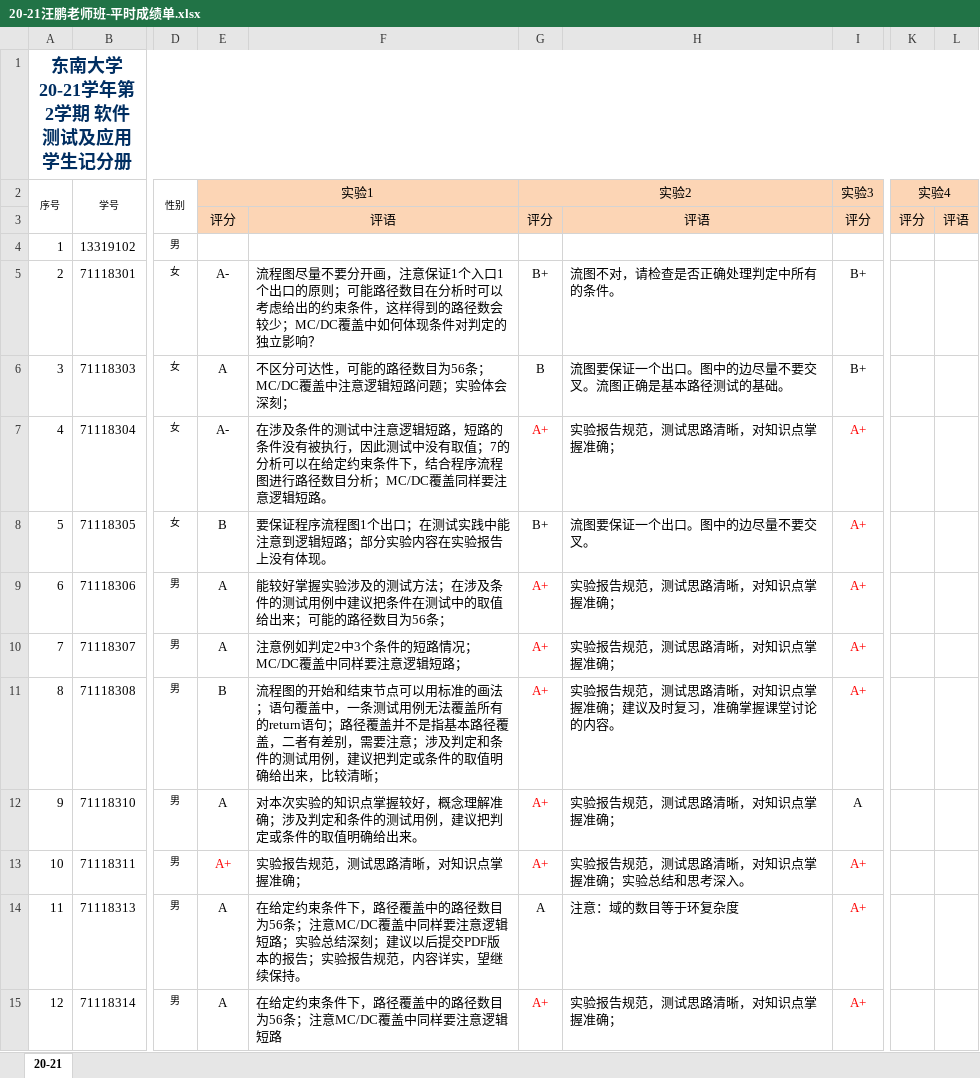
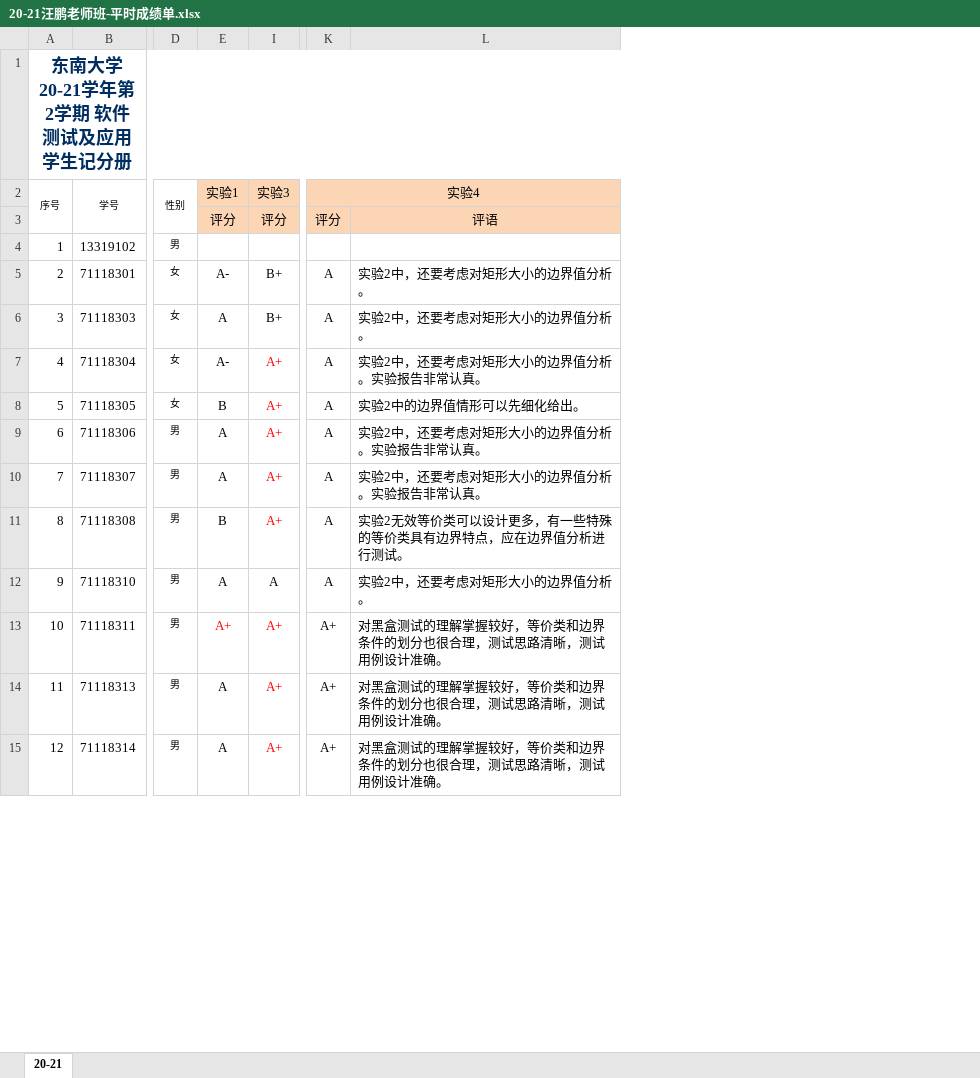
Before and after one commit to npubird/softwaretesting, an Excel workbook: 20-21汪鹏老师班-平时成绩单.xlsx, sheet 20-21, drawn as a sheet; only a part is shown, gaps mark what is left out; values as stored, in another font and other column widths than the file's, no borders; removed rows and columns are numbered as before the commit, all else as after; the diff covers the shown part only; the diff names each change by its address in the sheet, - before the commit and + after, or states it on an @@ line.

Commit message:
Update 20-21汪鹏老师班-平时成绩单.xlsx

```diff
--- a/20-21汪鹏老师班-平时成绩单.xlsx (sheet 20-21)
+++ b/20-21汪鹏老师班-平时成绩单.xlsx (sheet 20-21)
@@ column F hidden, rows 3-15: 评语 |  | 流程图尽量不要分开画，注意保证1个入口1个出口的原则；可能路径数目在分析时可以考虑给出的约束条件，这样得到的路径数会较少；MC/DC覆盖中如何体现条件对判定的独立影响？ | 不区分可达性，可能的路径数目为56条；MC/DC覆盖中注意逻辑短路问题；实验体会深刻； | 在涉及条件的测试中注意逻辑短路，短路的条件没有被执行，因此测试中没有取值；7的分析可以在给定约束条件下，结合程序流程图进行路径数目分析；MC/DC覆盖同样要注意逻辑短路。 | 要保证程序流程图1个出口；在测试实践中能注意到逻辑短路；部分实验内容在实验报告上没有体现。 | 能较好掌握实验涉及的测试方法；在涉及条件的测试用例中建议把条件在测试中的取值给出来；可能的路径数目为56条； | 注意例如判定2中3个条件的短路情况；MC/DC覆盖中同样要注意逻辑短路； | 流程图的开始和结束节点可以用标准的画法；语句覆盖中，一条测试用例无法覆盖所有的return语句；路径覆盖并不是指基本路径覆盖，二者有差别，需要注意；涉及判定和条件的测试用例，建议把判定或条件的取值明确给出来，比较清晰； | 对本次实验的知识点掌握较好，概念理解准确；涉及判定和条件的测试用例，建议把判定或条件的取值明确给出来。 | 实验报告规范，测试思路清晰，对知识点掌握准确； | 在给定约束条件下，路径覆盖中的路径数目为56条；注意MC/DC覆盖中同样要注意逻辑短路；实验总结深刻；建议以后提交PDF版本的报告；实验报告规范，内容详实，望继续保持。 | 在给定约束条件下，路径覆盖中的路径数目为56条；注意MC/DC覆盖中同样要注意逻辑短路 @@
@@ column G (实验2) hidden, rows 3-15: 评分 |  | B+ | B | A+ | B+ | A+ | A+ | A+ | A+ | A+ | A | A+ @@
@@ column H hidden, rows 3-15: 评语 |  | 流图不对，请检查是否正确处理判定中所有的条件。 | 流图要保证一个出口。图中的边尽量不要交叉。流图正确是基本路径测试的基础。 | 实验报告规范，测试思路清晰，对知识点掌握准确； | 流图要保证一个出口。图中的边尽量不要交叉。 | 实验报告规范，测试思路清晰，对知识点掌握准确； | 实验报告规范，测试思路清晰，对知识点掌握准确； | 实验报告规范，测试思路清晰，对知识点掌握准确；建议及时复习，准确掌握课堂讨论的内容。 | 实验报告规范，测试思路清晰，对知识点掌握准确； | 实验报告规范，测试思路清晰，对知识点掌握准确；实验总结和思考深入。 | 注意：域的数目等于环复杂度 | 实验报告规范，测试思路清晰，对知识点掌握准确； @@
-column L, row 3: 评语
+column L, rows 3-15: 评语 |  | 实验2中，还要考虑对矩形大小的边界值分析。 | 实验2中，还要考虑对矩形大小的边界值分析。 | 实验2中，还要考虑对矩形大小的边界值分析。实验报告非常认真。 | 实验2中的边界值情形可以先细化给出。 | 实验2中，还要考虑对矩形大小的边界值分析。实验报告非常认真。 | 实验2中，还要考虑对矩形大小的边界值分析。实验报告非常认真。 | 实验2无效等价类可以设计更多，有一些特殊的等价类具有边界特点，应在边界值分析进行测试。 | 实验2中，还要考虑对矩形大小的边界值分析。 | 对黑盒测试的理解掌握较好，等价类和边界条件的划分也很合理，测试思路清晰，测试用例设计准确。 | 对黑盒测试的理解掌握较好，等价类和边界条件的划分也很合理，测试思路清晰，测试用例设计准确。 | 对黑盒测试的理解掌握较好，等价类和边界条件的划分也很合理，测试思路清晰，测试用例设计准确。
-E2:F2 merged
-K5:K12 (实验4): (empty)
+K5:K12 (实验4): A
-K13:K15 (实验4): (empty)
+K13:K15 (实验4): A+
```
Also changed, not shown: 2 added rows, 1 removed row and 32 edited cells elsewhere in this sheet.
